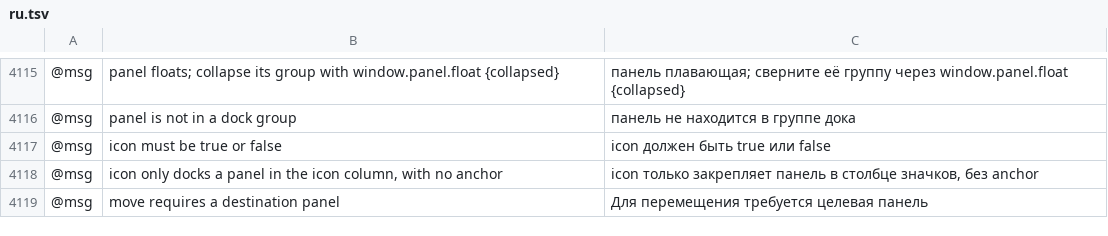
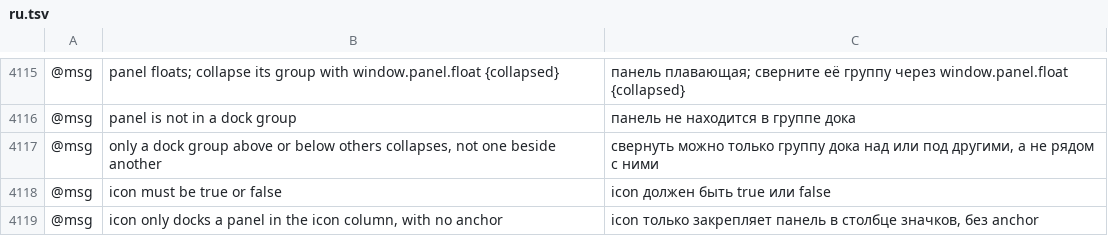
Before and after one commit to gorkematlyn/vectorcraft, a TSV file: crates/ui-egui/src/i18n/ru.tsv, drawn as a sheet; only a part is shown, gaps mark what is left out; the shorter side is filled out with more unchanged rows; the diff names each change by its address in the sheet, - before the commit and + after, or states it on an @@ line.

```diff
--- a/crates/ui-egui/src/i18n/ru.tsv
+++ b/crates/ui-egui/src/i18n/ru.tsv
+row 4117: @msg | only a dock group above or below others collapses, not one beside another | свернуть можно только группу дока над или под другими, а не рядом с ними
```
Also changed, not shown: crates/ui-egui/src/i18n/fr.tsv, crates/ui-egui/src/i18n/hu.tsv, 13 other files.
